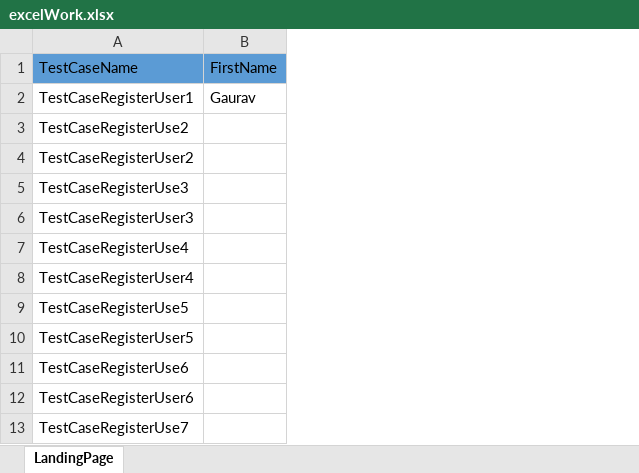
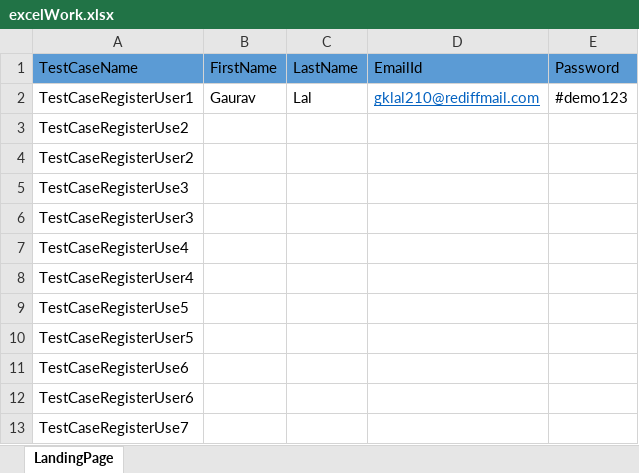
Before and after one commit to mukesh829150/SeleniumClass, an Excel workbook: WebDriver/Data/excelWork.xlsx, sheet LandingPage, drawn as a sheet; values as stored, in another font and other column widths than the file's, no borders; the diff names each change by its address in the sheet, - before the commit and + after, or states it on an @@ line.

```diff
--- a/WebDriver/Data/excelWork.xlsx (sheet LandingPage)
+++ b/WebDriver/Data/excelWork.xlsx (sheet LandingPage)
+column C (LastName), row 2: Lal
+column D (EmailId), row 2: gklal210@rediffmail.com
+column E (Password), row 2: #demo123
```
Also changed, not shown: 4 other files.
